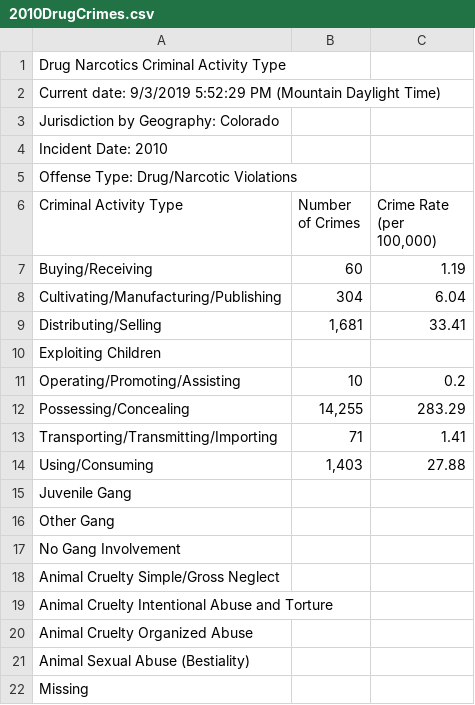
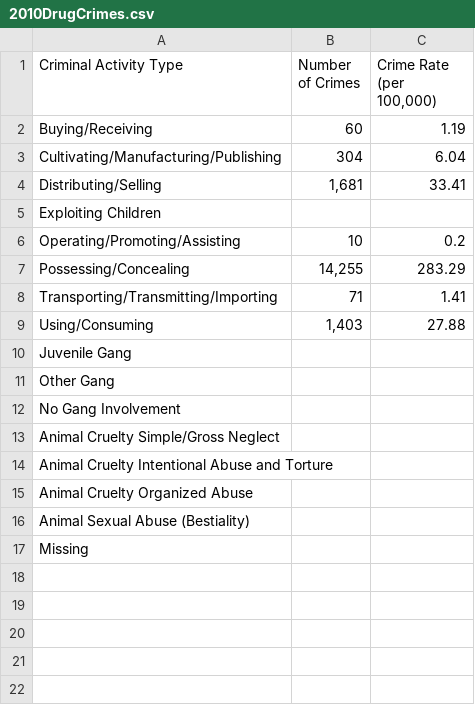
Before and after one commit to zdsteele/Project_1, a CSV file: Firestone/08-17Crime/DrugCrimes/2010DrugCrimes.csv, drawn as a sheet.

```diff
--- a/Firestone/08-17Crime/DrugCrimes/2010DrugCrimes.csv
+++ b/Firestone/08-17Crime/DrugCrimes/2010DrugCrimes.csv
@@ -1,6 +1 @@
-Drug Narcotics Criminal Activity Type,,
-Current date: 9/3/2019 5:52:29 PM (Mountain Daylight Time),,
-Jurisdiction by Geography: Colorado,,
-Incident Date: 2010,,
-Offense Type: Drug/Narcotic Violations,,
 Criminal Activity Type,Number of Crimes,"Crime Rate (per 100,000)"
```
Also changed, not shown: Firestone/08-17Crime/DrugCrimes/2008DrugCrimes.csv, Firestone/08-17Crime/DrugCrimes/2009DrugCrimes.csv, 20 other files.
